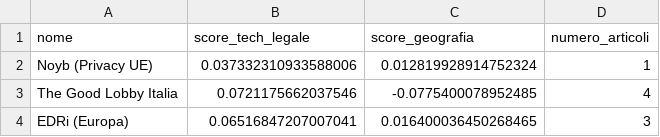
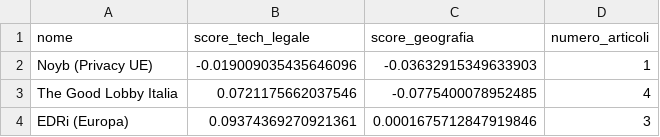
Before and after one commit to Draconer00/tech_advocacy_italia, a CSV file: data/processed/ong_posizioni_permanenti.csv, drawn as a sheet.

```diff
--- a/data/processed/ong_posizioni_permanenti.csv
+++ b/data/processed/ong_posizioni_permanenti.csv
@@ -1,4 +1,4 @@
 nome,score_tech_legale,score_geografia,numero_articoli
-Noyb (Privacy UE),0.037332310933588006,0.012819928914752324,1
+Noyb (Privacy UE),-0.019009035435646096,-0.03632915349633903,1
 The Good Lobby Italia,0.0721175662037546,-0.0775400078952485,4
-EDRi (Europa),0.06516847207007041,0.016400036450268465,3
+EDRi (Europa),0.09374369270921361,0.0001675712847919846,3
```
Also changed, not shown: 7 other files.
